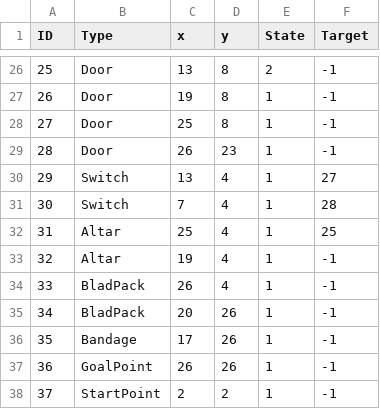
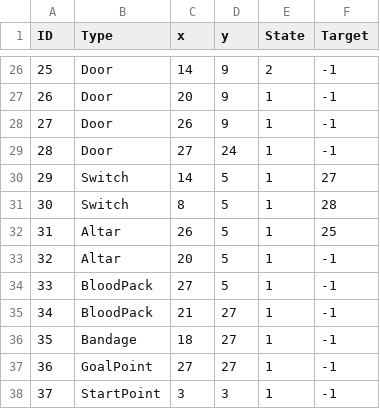
Before and after one commit to psyto-mole/blood-escape, a CSV file: gimmick/Stage3_Gimmick.csv, drawn as a sheet; only a part is shown, gaps mark what is left out; the diff covers the shown part only.

```diff
--- a/gimmick/Stage3_Gimmick.csv
+++ b/gimmick/Stage3_Gimmick.csv
@@ -26,13 +26,13 @@
-25,Door,13,8,2,-1
-26,Door,19,8,1,-1
-27,Door,25,8,1,-1
-28,Door,26,23,1,-1
-29,Switch,13,4,1,27
-30,Switch,7,4,1,28
-31,Altar,25,4,1,25
-32,Altar,19,4,1,-1
-33,BladPack,26,4,1,-1
-34,BladPack,20,26,1,-1
-35,Bandage,17,26,1,-1
-36,GoalPoint,26,26,1,-1
-37,StartPoint,2,2,1,-1
+25,Door,14,9,2,-1
+26,Door,20,9,1,-1
+27,Door,26,9,1,-1
+28,Door,27,24,1,-1
+29,Switch,14,5,1,27
+30,Switch,8,5,1,28
+31,Altar,26,5,1,25
+32,Altar,20,5,1,-1
+33,BloodPack,27,5,1,-1
+34,BloodPack,21,27,1,-1
+35,Bandage,18,27,1,-1
+36,GoalPoint,27,27,1,-1
+37,StartPoint,3,3,1,-1
```
Also changed, not shown: 48 edited cells elsewhere in this file, gimmick/Stage4_Gimmick.csv.
